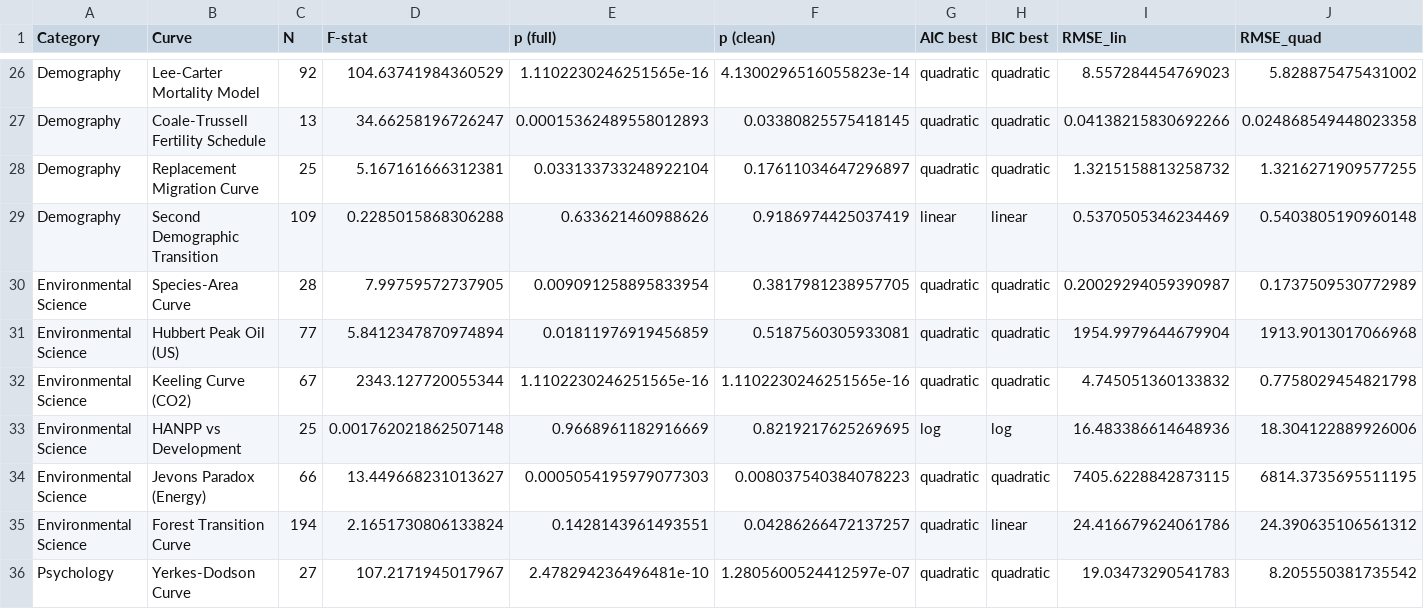
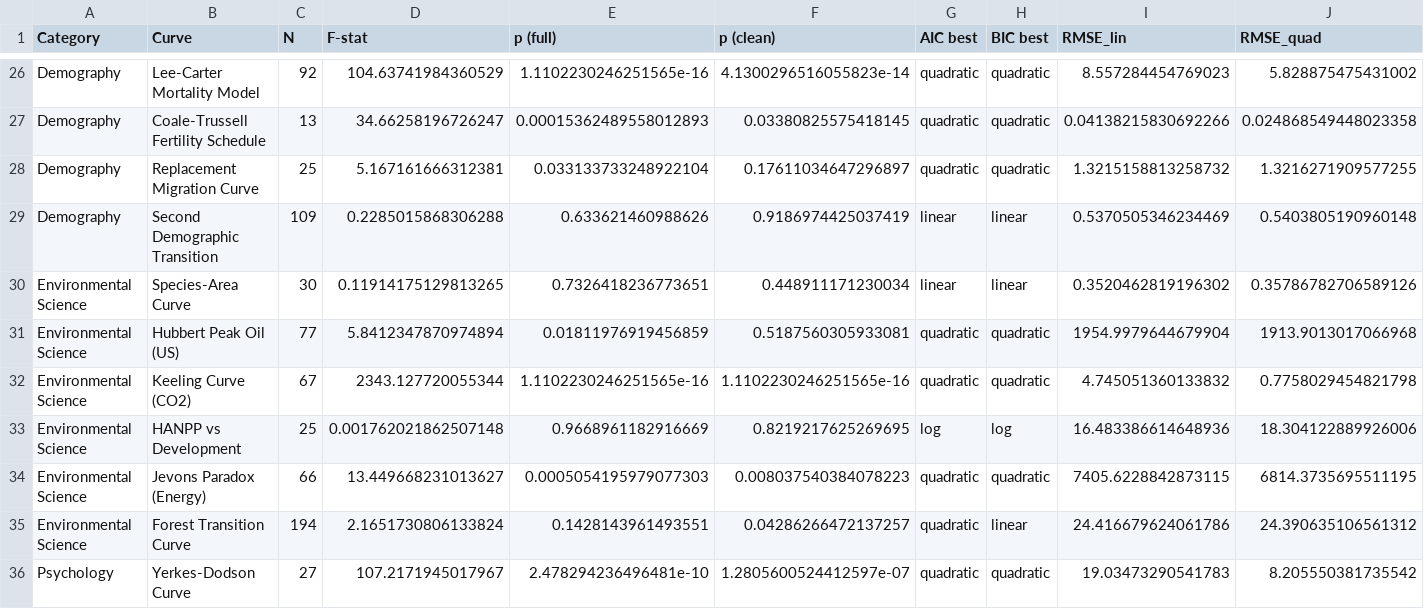
Before and after one commit to bougtoir/medical-accident-its-analysis, a CSV file: canonical_curves_reexamination/results/summary_table.csv, drawn as a sheet; only a part is shown, gaps mark what is left out; the diff covers the shown part only; the diff names each change by its address in the sheet, - before the commit and + after, or states it on an @@ line.

```diff
--- a/canonical_curves_reexamination/results/summary_table.csv
+++ b/canonical_curves_reexamination/results/summary_table.csv
-C30 (N): 28
+C30 (N): 30
-D30 (F-stat): 7.99759572737905
+D30 (F-stat): 0.11914175129813265
-E30 (p (full)): 0.009091258895833954
+E30 (p (full)): 0.7326418236773651
-F30 (p (clean)): 0.3817981238957705
+F30 (p (clean)): 0.448911171230034
-G30 (AIC best): quadratic
+G30 (AIC best): linear
-H30 (BIC best): quadratic
+H30 (BIC best): linear
-I30 (RMSE_lin): 0.20029294059390987
+I30 (RMSE_lin): 0.3520462819196302
-J30 (RMSE_quad): 0.1737509530772989
+J30 (RMSE_quad): 0.35786782706589126
```
Also changed, not shown: 3 edited cells elsewhere in this file, canonical_curves_reexamination/data/source_metadata.csv, 7 other files.
